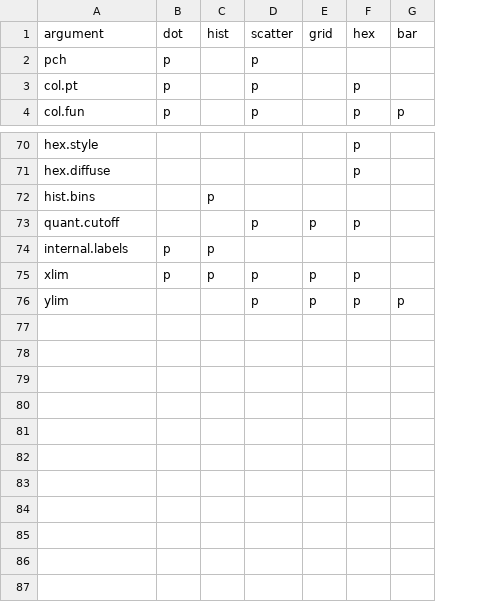
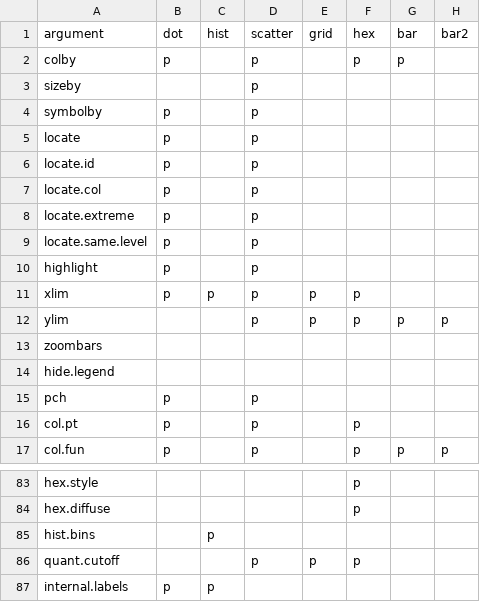
Before and after one commit to iNZightVIT/iNZightPlots, a CSV file: data-raw/plot_types.csv, drawn as a sheet; only a part is shown, gaps mark what is left out; the diff names each change by its address in the sheet, - before the commit and + after, or states it on an @@ line.

Commit message:
Add iNZightPlot arguments

```diff
--- a/data-raw/plot_types.csv
+++ b/data-raw/plot_types.csv
+column H (bar2), row 17: p
+row 2: colby | p |  | p |  | p | p
+row 3: sizeby |  |  | p
+row 4: symbolby | p |  | p
+row 5: locate | p |  | p
+row 6: locate.id | p |  | p
+row 7: locate.col | p |  | p
+row 8: locate.extreme | p |  | p
+row 9: locate.same.level | p |  | p
+row 10: highlight | p |  | p
@@ row 75 moved to row 11: xlim @@
@@ row 76 moved to row 12: ylim @@
+row 13: zoombars
+row 14: hide.legend
```
Also changed, not shown: 1 other file.
